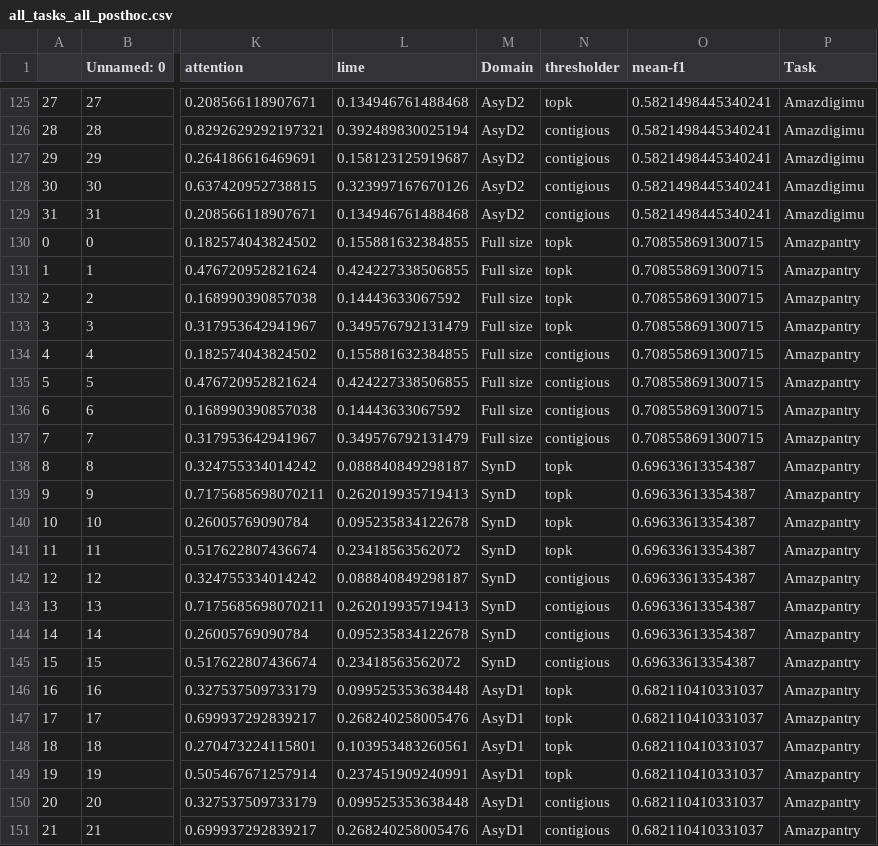
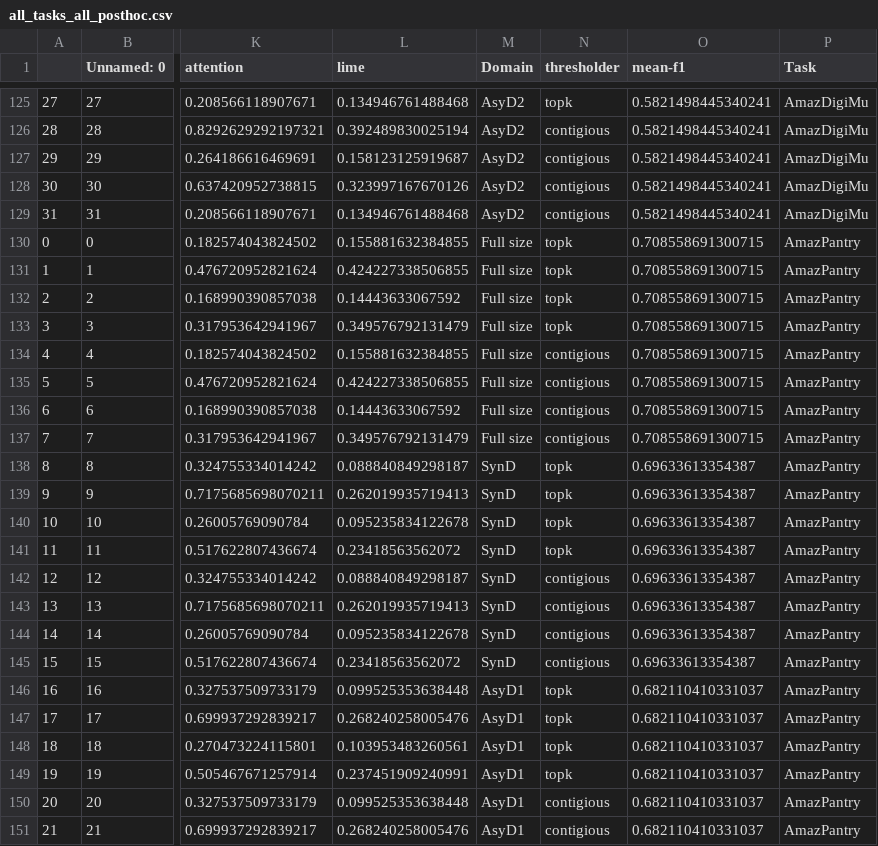
Before and after one commit to casszhao/temporal-drift-on-explanation, a CSV file: saved_everything/all_tasks_all_posthoc.csv, drawn as a sheet; only a part is shown, gaps mark what is left out; the diff covers the shown part only; the diff names each change by its address in the sheet, - before the commit and + after, or states it on an @@ line.

```diff
--- a/saved_everything/all_tasks_all_posthoc.csv
+++ b/saved_everything/all_tasks_all_posthoc.csv
-P125:P129 (Task): Amazdigimu
+P125:P129 (Task): AmazDigiMu
-P130:P151 (Task): Amazpantry
+P130:P151 (Task): AmazPantry
```
Also changed, not shown: 37 edited cells elsewhere in this file, saved_everything/all_tasks_all_selective.csv, 2 other files.
